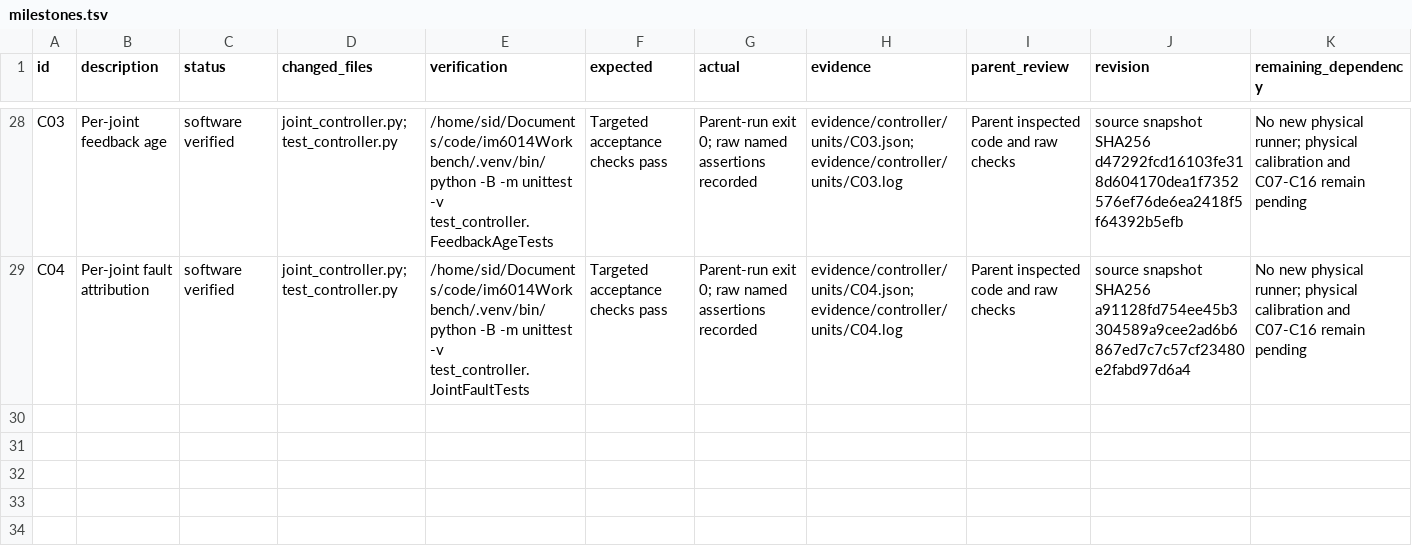
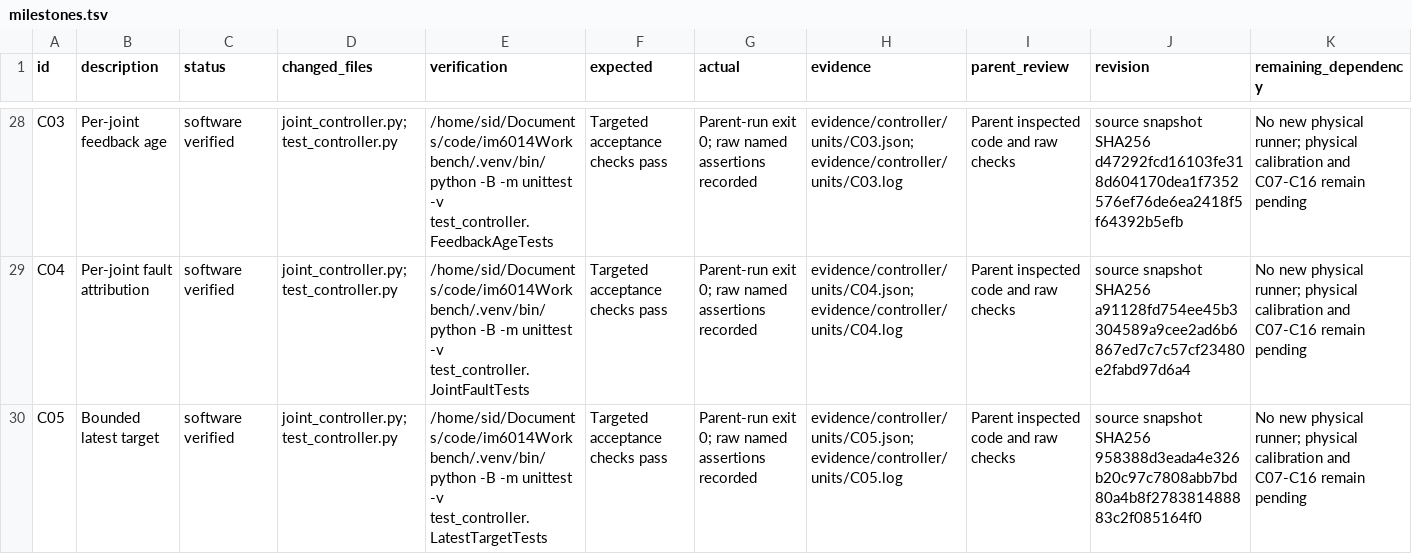
Before and after one commit to sidrk-dev/im6014-arm-control, a TSV file: docs/milestones.tsv, drawn as a sheet; only a part is shown, gaps mark what is left out.

Commit message:
feat(controller): keep one fully validated latest target

```diff
--- a/docs/milestones.tsv
+++ b/docs/milestones.tsv
@@ -29 +29,2 @@ C03	Per-joint feedback age	software verified	joint_controller.py; test_controlle
 C04	Per-joint fault attribution	software verified	joint_controller.py; test_controller.py	/home/sid/Documents/code/im6014Workbench/.venv/bin/python -B -m unittest -v test_controller.JointFaultTests	Targeted acceptance checks pass	Parent-run exit 0; raw named assertions recorded	evidence/controller/units/C04.json; evidence/controller/units/C04.log	Parent inspected code and raw checks	source snapshot SHA256 a91128fd754ee45b3304589a9cee2ad6b6867ed7c7c57cf23480e2fabd97d6a4	No new physical runner; physical calibration and C07-C16 remain pending
+C05	Bounded latest target	software verified	joint_controller.py; test_controller.py	/home/sid/Documents/code/im6014Workbench/.venv/bin/python -B -m unittest -v test_controller.LatestTargetTests	Targeted acceptance checks pass	Parent-run exit 0; raw named assertions recorded	evidence/controller/units/C05.json; evidence/controller/units/C05.log	Parent inspected code and raw checks	source snapshot SHA256 958388d3eada4e326b20c97c7808abb7bd80a4b8f278381488883c2f085164f0	No new physical runner; physical calibration and C07-C16 remain pending
```
Also changed, not shown: docs/decisions.tsv, 13 other files.
